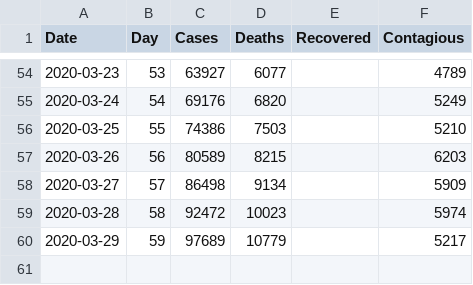
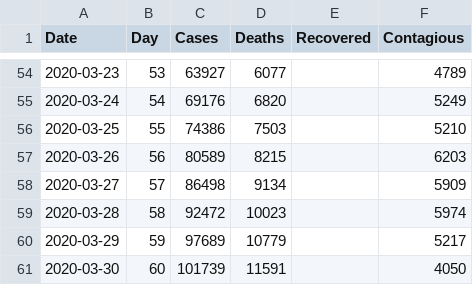
Before and after one commit to bkawakami/DataScienceCoronavirus2020, a CSV file: italy_data.csv, drawn as a sheet; only a part is shown, gaps mark what is left out; the diff names each change by its address in the sheet, - before the commit and + after, or states it on an @@ line.

```diff
--- a/italy_data.csv
+++ b/italy_data.csv
+row 61: 2020-03-30 | 60 | 101739 | 11591 |  | 4050
```
Also changed, not shown: brazil_data.csv, china_data.csv, 4 other files.
